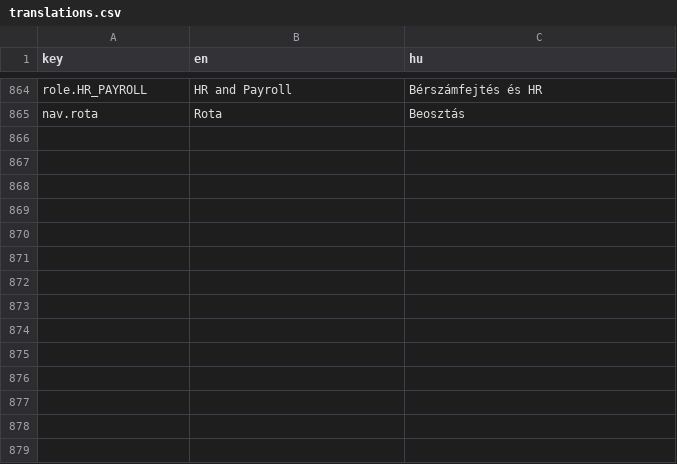
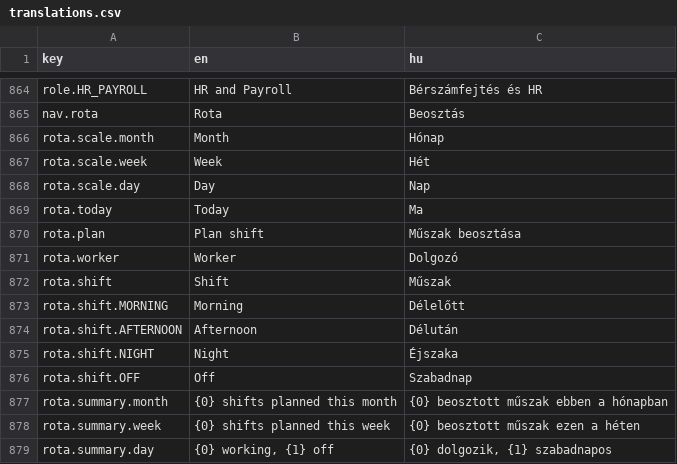
Before and after one commit to attilaczudor/due-prog-03, a CSV file: src/main/resources/i18n/translations.csv, drawn as a sheet; only a part is shown, gaps mark what is left out; the diff names each change by its address in the sheet, - before the commit and + after, or states it on an @@ line.

```diff
--- a/src/main/resources/i18n/translations.csv
+++ b/src/main/resources/i18n/translations.csv
+row 866: rota.scale.month | Month | Hónap
+row 867: rota.scale.week | Week | Hét
+row 868: rota.scale.day | Day | Nap
+row 869: rota.today | Today | Ma
+row 870: rota.plan | Plan shift | Műszak beosztása
+row 871: rota.worker | Worker | Dolgozó
+row 872: rota.shift | Shift | Műszak
+row 873: rota.shift.MORNING | Morning | Délelőtt
+row 874: rota.shift.AFTERNOON | Afternoon | Délután
+row 875: rota.shift.NIGHT | Night | Éjszaka
+row 876: rota.shift.OFF | Off | Szabadnap
+row 877: rota.summary.month | {0} shifts planned this month | {0} beosztott műszak ebben a hónapban
+row 878: rota.summary.week | {0} shifts planned this week | {0} beosztott műszak ezen a héten
+row 879: rota.summary.day | {0} working, {1} off | {0} dolgozik, {1} szabadnapos
```
Also changed, not shown: 15 other files.
